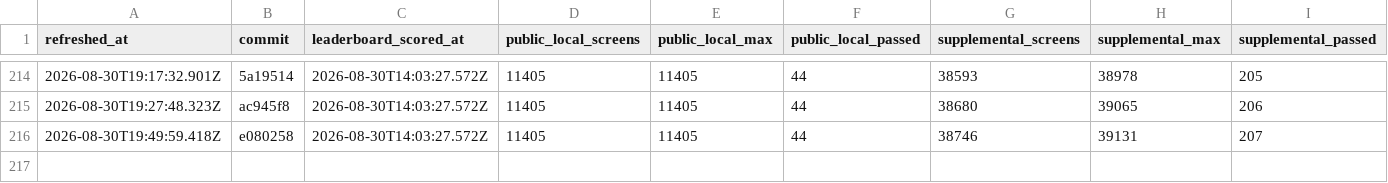
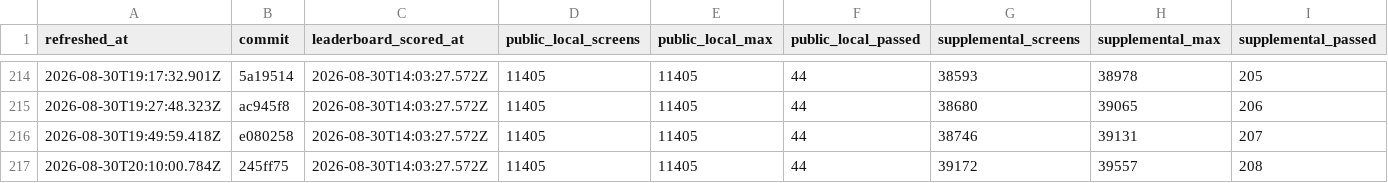
Before and after one commit to rohitgandikota/teleport-contest, a TSV file: docs/plan/contest-dashboard-history.tsv, drawn as a sheet; only a part is shown, gaps mark what is left out; rows hold the shown columns only; the diff names each change by its address in the sheet, - before the commit and + after, or states it on an @@ line.

Commit message:
Update contest parity dashboard

```diff
--- a/docs/plan/contest-dashboard-history.tsv
+++ b/docs/plan/contest-dashboard-history.tsv
+row 217: 2026-08-30T20:10:00.784Z | 245ff75 | 2026-08-30T14:03:27.572Z | 11405 | 11405 | 44 | 39172 | 39557 | 208
```
Also changed, not shown: 1 other file.
